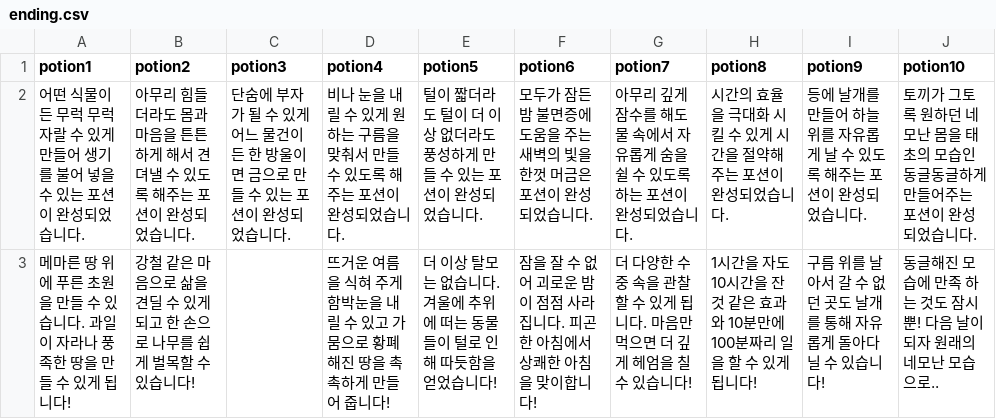
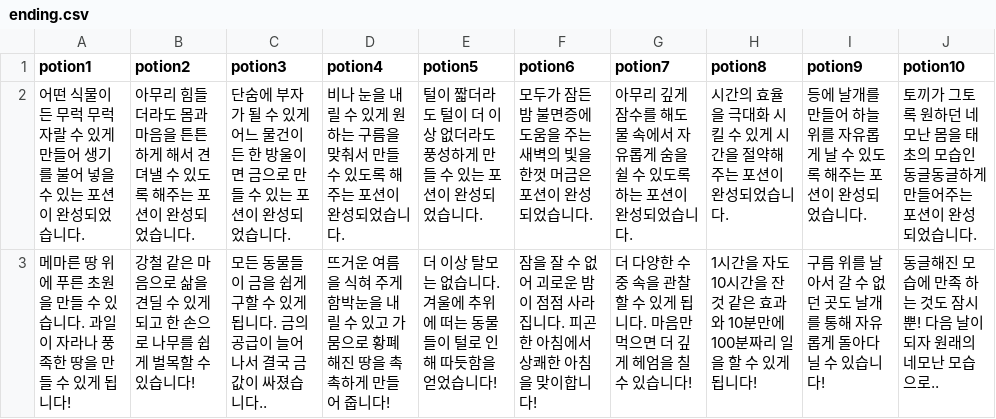
Before and after one commit to catdoglove/Rabbit, a CSV file: Resources/CSV/ending.csv, drawn as a sheet.

```diff
--- a/Resources/CSV/ending.csv
+++ b/Resources/CSV/ending.csv
@@ -2,2 +2,2 @@ potion1,potion2,potion3,potion4,potion5,potion6,potion7,potion8,potion9,potion10
 어떤 식물이든 무럭 무럭 자랄 수 있게 만들어 생기를 불어 넣을 수 있는 포션이 완성되었습니다.,아무리 힘들더라도 몸과 마음을 튼튼하게 해서 견뎌낼 수 있도록 해주는 포션이 완성되었습니다.,단숨에 부자가 될 수 있게 어느 물건이든 한 방울이면 금으로 만들 수 있는 포션이 완성되었습니다.,비나 눈을 내릴 수 있게 원하는 구름을 맞춰서 만들 수 있도록 해주는 포션이 완성되었습니다.,털이 짧더라도 털이 더 이상 없더라도 풍성하게 만들 수 있는 포션이 완성되었습니다.,모두가 잠든 밤 불면증에 도움을 주는 새벽의 빛을 한껏 머금은 포션이 완성되었습니다.,아무리 깊게 잠수를 해도 물 속에서 자유롭게 숨을 쉴 수 있도록 하는 포션이 완성되었습니다.,시간의 효율을 극대화 시킬 수 있게 시간을 절약해 주는 포션이 완성되었습니다.,등에 날개를 만들어 하늘 위를 자유롭게 날 수 있도록 해주는 포션이 완성되었습니다.,토끼가 그토록 원하던 네모난 몸을 태초의 모습인 동글동글하게 만들어주는 포션이 완성되었습니다.
-메마른 땅 위에 푸른 초원을 만들 수 있습니다. 과일이 자라나 풍족한 땅을 만들 수 있게 됩니다!,강철 같은 마음으로 삶을 견딜 수 있게 되고 한 손으로 나무를 쉽게 벌목할 수 있습니다!,,뜨거운 여름을 식혀 주게 함박눈을 내릴 수 있고 가뭄으로 황폐해진 땅을 촉촉하게 만들어 줍니다!,더 이상 탈모는 없습니다. 겨울에 추위에 떠는 동물들이 털로 인해 따듯함을 얻었습니다!,잠을 잘 수 없어 괴로운 밤이 점점 사라집니다. 피곤한 아침에서 상쾌한 아침을 맞이합니다!,더 다양한 수중 속을 관찰할 수 있게 됩니다. 마음만 먹으면 더 깊게 헤엄을 칠 수 있습니다!,1시간을 자도 10시간을 잔 것 같은 효과와 10분만에 100분짜리 일을 할 수 있게 됩니다!,구름 위를 날아서 갈 수 없던 곳도 날개를 통해 자유롭게 돌아다닐 수 있습니다!,동글해진 모습에 만족 하는 것도 잠시 뿐! 다음 날이 되자 원래의 네모난 모습으로..
+메마른 땅 위에 푸른 초원을 만들 수 있습니다. 과일이 자라나 풍족한 땅을 만들 수 있게 됩니다!,강철 같은 마음으로 삶을 견딜 수 있게 되고 한 손으로 나무를 쉽게 벌목할 수 있습니다!,모든 동물들이 금을 쉽게 구할 수 있게 됩니다. 금의 공급이 늘어나서 결국 금값이 싸졌습니다..,뜨거운 여름을 식혀 주게 함박눈을 내릴 수 있고 가뭄으로 황폐해진 땅을 촉촉하게 만들어 줍니다!,더 이상 탈모는 없습니다. 겨울에 추위에 떠는 동물들이 털로 인해 따듯함을 얻었습니다!,잠을 잘 수 없어 괴로운 밤이 점점 사라집니다. 피곤한 아침에서 상쾌한 아침을 맞이합니다!,더 다양한 수중 속을 관찰할 수 있게 됩니다. 마음만 먹으면 더 깊게 헤엄을 칠 수 있습니다!,1시간을 자도 10시간을 잔 것 같은 효과와 10분만에 100분짜리 일을 할 수 있게 됩니다!,구름 위를 날아서 갈 수 없던 곳도 날개를 통해 자유롭게 돌아다닐 수 있습니다!,동글해진 모습에 만족 하는 것도 잠시 뿐! 다음 날이 되자 원래의 네모난 모습으로..
```
Also changed, not shown: Resources/CSV/subtext.csv, 6 other files.
